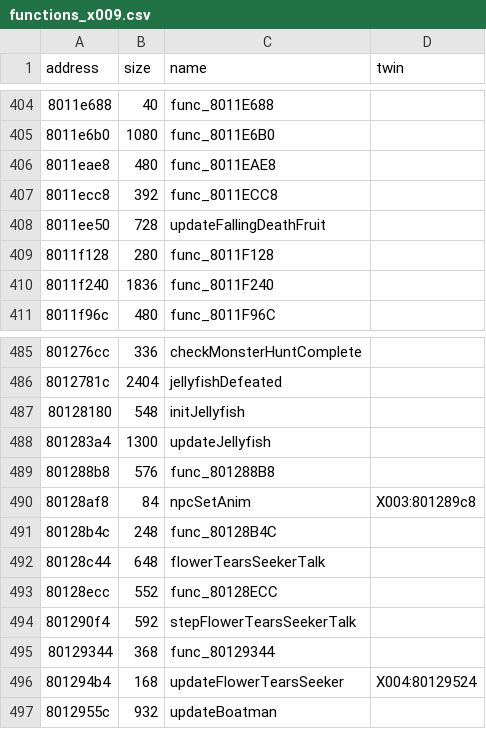
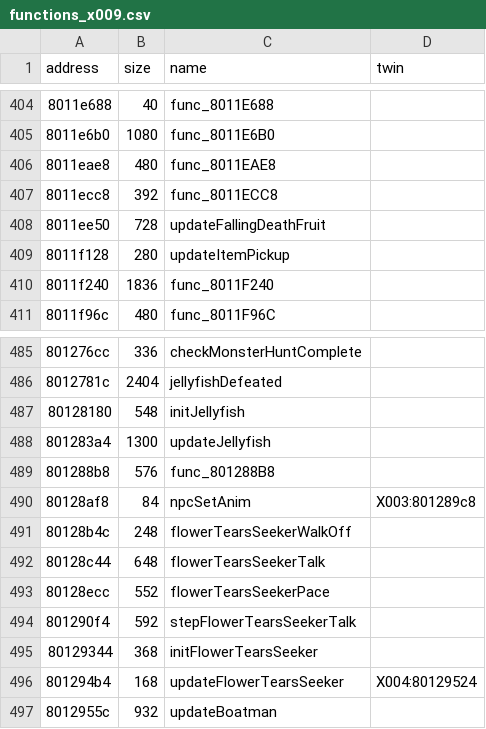
Before and after one commit to afsenovilla/Tombi-Decomp, a CSV file: notes/functions_x009.csv, drawn as a sheet; only a part is shown, gaps mark what is left out.

```diff
--- a/notes/functions_x009.csv
+++ b/notes/functions_x009.csv
@@ -408,3 +408,3 @@ address,size,name,twin
 8011ee50,728,updateFallingDeathFruit,
-8011f128,280,func_8011F128,
+8011f128,280,updateItemPickup,
 8011f240,1836,func_8011F240,
@@ -490,7 +490,7 @@ address,size,name,twin
 80128af8,84,npcSetAnim,X003:801289c8
-80128b4c,248,func_80128B4C,
+80128b4c,248,flowerTearsSeekerWalkOff,
 80128c44,648,flowerTearsSeekerTalk,
-80128ecc,552,func_80128ECC,
+80128ecc,552,flowerTearsSeekerPace,
 801290f4,592,stepFlowerTearsSeekerTalk,
-80129344,368,func_80129344,
+80129344,368,initFlowerTearsSeeker,
 801294b4,168,updateFlowerTearsSeeker,X004:80129524
```
Also changed, not shown: notes/functions_x003.csv, notes/functions_x004.csv, 31 other files.
